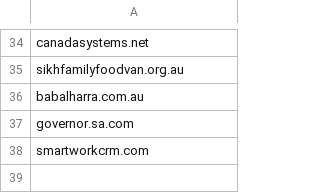
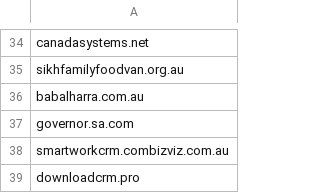
Before and after one commit to Zimperium/IOC, a CSV file: 2024-12-AppLite/domains.csv, drawn as a sheet; only a part is shown, gaps mark what is left out.

Commit message:
AppLite IOCs added

```diff
--- a/2024-12-AppLite/domains.csv
+++ b/2024-12-AppLite/domains.csv
@@ -37,2 +37,3 @@ babalharra.com.au
 governor.sa.com
-smartworkcrm.com
+smartworkcrm.combizviz.com.au
+downloadcrm.pro
```
